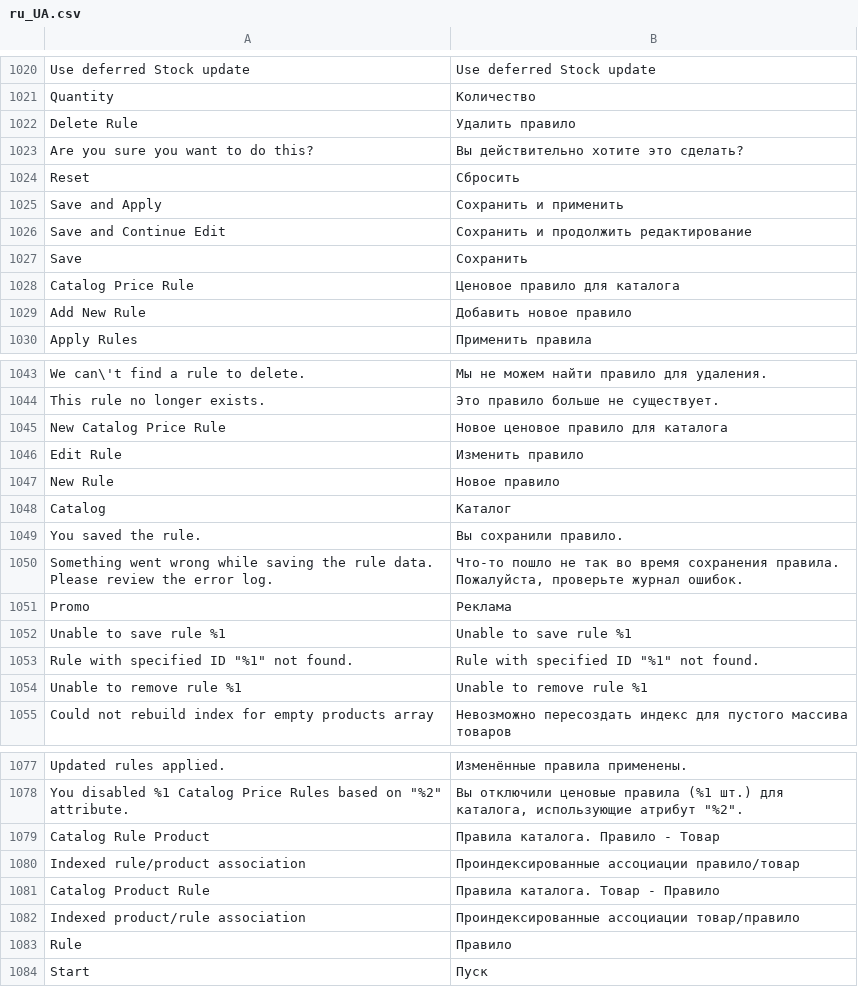
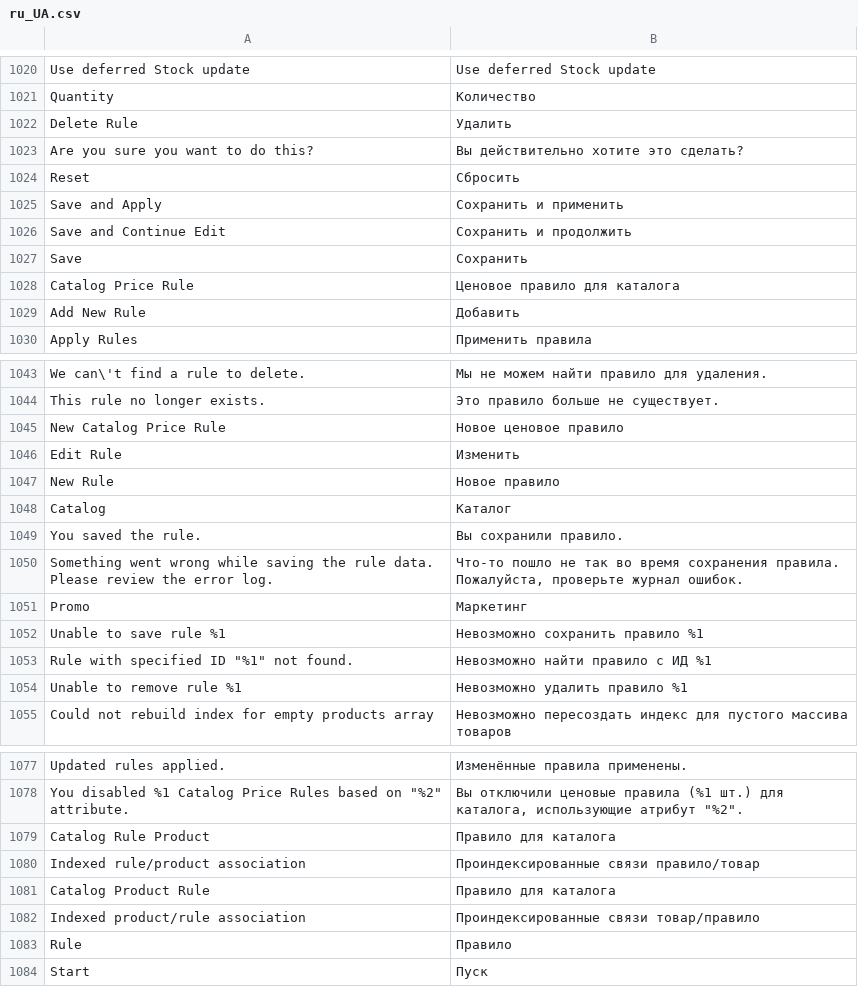
Before and after one commit to karliuka/m2.LanguageRuUA, a CSV file: ru_UA.csv, drawn as a sheet; only a part is shown, gaps mark what is left out; removed rows and columns are numbered as before the commit, all else as after; the diff covers the shown part only; the diff names each change by its address in the sheet, - before the commit and + after, or states it on an @@ line.

```diff
--- a/ru_UA.csv
+++ b/ru_UA.csv
-B1022: Удалить правило
+B1022: Удалить
-row 1026: Save and Continue Edit | Сохранить и продолжить редактирование
+row 1026: Save and Continue Edit | Сохранить и продолжить
-B1029: Добавить новое правило
+B1029: Добавить
-B1045: Новое ценовое правило для каталога
+B1045: Новое ценовое правило
-B1046: Изменить правило
+B1046: Изменить
-B1051: Реклама
+B1051: Маркетинг
-B1052: Unable to save rule %1
+B1052: Невозможно сохранить правило %1
-B1053: Rule with specified ID "%1" not found.
+B1053: Невозможно найти правило с ИД %1
-B1054: Unable to remove rule %1
+B1054: Невозможно удалить правило %1
-B1079: Правила каталога. Правило - Товар
+B1079: Правило для каталога
-B1080: Проиндексированные ассоциации правило/товар
+B1080: Проиндексированные связи правило/товар
-B1081: Правила каталога. Товар - Правило
+B1081: Правило для каталога
-B1082: Проиндексированные ассоциации товар/правило
+B1082: Проиндексированные связи товар/правило
```
Also changed, not shown: 4 added rows, 4 removed rows and 63 edited cells elsewhere in this file, 1 other file.
